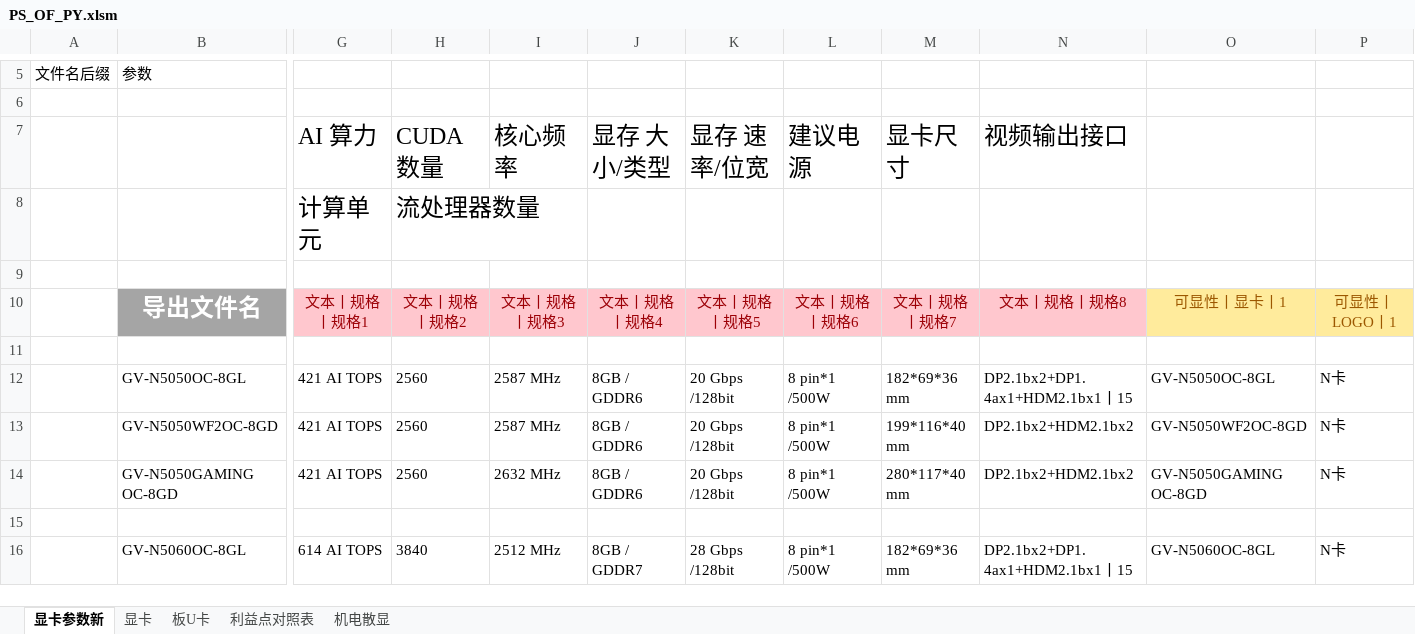
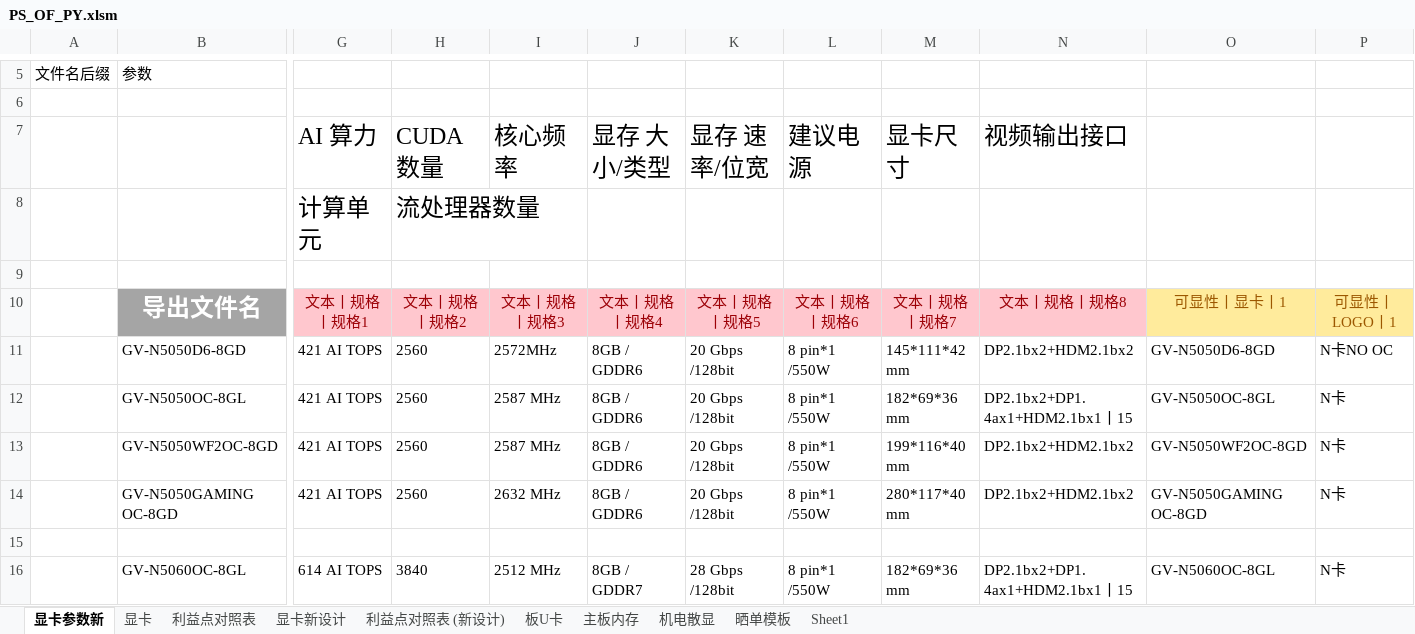
Before and after one commit to irx999/ps_of_py, an Excel workbook: PS_OF_PY.xlsm, sheet 显卡参数新, drawn as a sheet; only a part is shown, gaps mark what is left out; values as stored, in another font and other column widths than the file's, no borders; charts and pictures and conditional formats and table styles not drawn; removed rows and columns are numbered as before the commit, all else as after; rows hold the shown columns only; the diff covers the shown part only; the diff names each change by its address in the sheet, - before the commit and + after, or states it on an @@ line.

```diff
--- a/PS_OF_PY.xlsm (sheet 显卡参数新)
+++ b/PS_OF_PY.xlsm (sheet 显卡参数新)
+sheet tab: 显卡新设计
+sheet tab: 利益点对照表 (新设计)
+sheet tab: 主板内存
+sheet tab: 晒单模板
+sheet tab: Sheet1
@@ sheet tab order changed: 显卡参数新 | 显卡 | 利益点对照表 | 显卡新设计 | 利益点对照表 (新设计) | 板U卡 | 主板内存 | 机电散显 | 晒单模板 | Sheet1 @@
+row 11:  | GV-N5050D6-8GD | 421 AI TOPS | 2560 | 2572MHz | 8GB / GDDR6 | 20 Gbps /128bit | 8 pin*1 /550W | 145*111*42 mm | DP2.1bx2+HDM2.1bx2 | GV-N5050D6-8GD | N卡NO OC
+row 12:  | GV-N5050OC-8GL | 421 AI TOPS | 2560 | 2587 MHz | 8GB / GDDR6 | 20 Gbps /128bit | 8 pin*1 /550W | 182*69*36 mm | DP2.1bx2+DP1.4ax1+HDM2.1bx1丨15 | GV-N5050OC-8GL | N卡
+row 13:  | GV-N5050WF2OC-8GD | 421 AI TOPS | 2560 | 2587 MHz | 8GB / GDDR6 | 20 Gbps /128bit | 8 pin*1 /550W | 199*116*40 mm | DP2.1bx2+HDM2.1bx2 | GV-N5050WF2OC-8GD | N卡
+row 14:  | GV-N5050GAMING OC-8GD | 421 AI TOPS | 2560 | 2632 MHz | 8GB / GDDR6 | 20 Gbps /128bit | 8 pin*1 /550W | 280*117*40 mm | DP2.1bx2+HDM2.1bx2 | GV-N5050GAMING OC-8GD | N卡
-row 12:  | GV-N5050OC-8GL | 421 AI TOPS | 2560 | 2587 MHz | 8GB / GDDR6 | 20 Gbps /128bit | 8 pin*1 /500W | 182*69*36 mm | DP2.1bx2+DP1.4ax1+HDM2.1bx1丨15 | GV-N5050OC-8GL | N卡
-row 13:  | GV-N5050WF2OC-8GD | 421 AI TOPS | 2560 | 2587 MHz | 8GB / GDDR6 | 20 Gbps /128bit | 8 pin*1 /500W | 199*116*40 mm | DP2.1bx2+HDM2.1bx2 | GV-N5050WF2OC-8GD | N卡
-row 14:  | GV-N5050GAMING OC-8GD | 421 AI TOPS | 2560 | 2632 MHz | 8GB / GDDR6 | 20 Gbps /128bit | 8 pin*1 /500W | 280*117*40 mm | DP2.1bx2+HDM2.1bx2 | GV-N5050GAMING OC-8GD | N卡
-row 15: (empty)
-L16 (建议电源): 8 pin*1 /500W
+L16 (建议电源): 8 pin*1 /550W
```
Also changed, not shown: 5 added rows and 28 edited cells elsewhere in this sheet, sheet 机电散显, sheet 显卡, sheet 利益点对照表, formulas that keep their value, charts or pictures, test.xlsm, 1 other file.
